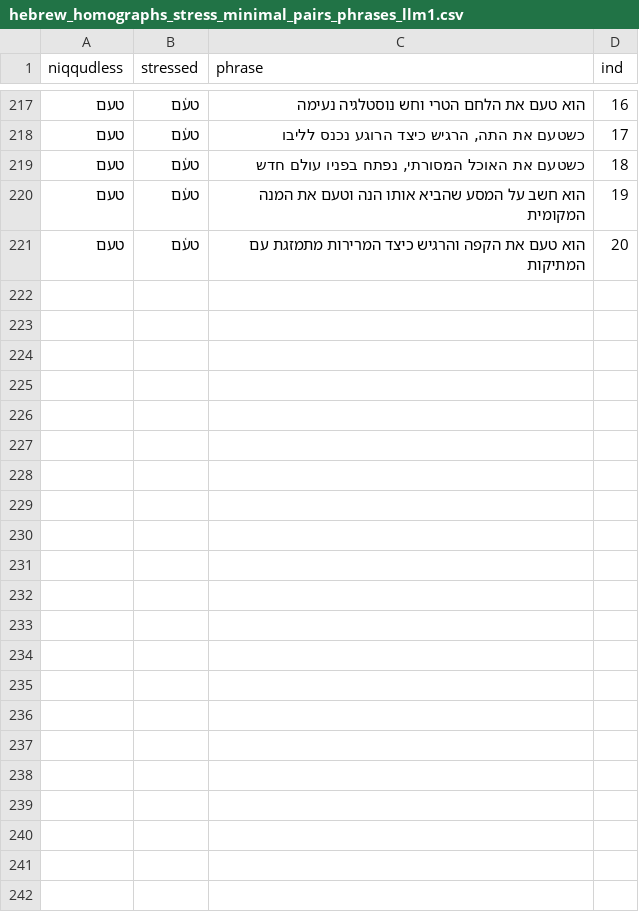
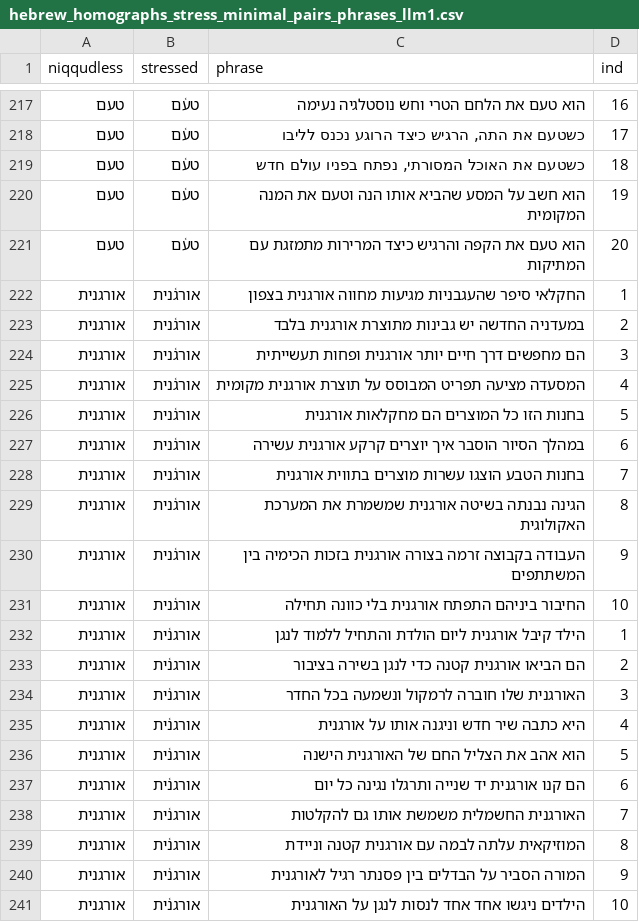
Before and after one commit to oyd11/heb-stress-test, a CSV file: hebrew_homographs_stress_minimal_pairs_phrases_llm1.csv, drawn as a sheet; only a part is shown, gaps mark what is left out.

Commit message:
Added 20 phrases - for orgAnit / organIt.

```diff
--- a/hebrew_homographs_stress_minimal_pairs_phrases_llm1.csv
+++ b/hebrew_homographs_stress_minimal_pairs_phrases_llm1.csv
@@ -221 +221,21 @@ niqqudless,stressed,phrase,ind
 טעם,טע֫ם, הוא טעם את הקפה והרגיש כיצד המרירות מתמזגת עם המתיקות,20
+אורגנית,אורג֫נית,החקלאי סיפר שהעגבניות מגיעות מחווה אורגנית בצפון,1
+אורגנית,אורג֫נית,במעדניה החדשה יש גבינות מתוצרת אורגנית בלבד,2
+אורגנית,אורג֫נית,הם מחפשים דרך חיים יותר אורגנית ופחות תעשייתית,3
+אורגנית,אורג֫נית,המסעדה מציעה תפריט המבוסס על תוצרת אורגנית מקומית,4
+אורגנית,אורג֫נית,בחנות הזו כל המוצרים הם מחקלאות אורגנית,5
+אורגנית,אורג֫נית,במהלך הסיור הוסבר איך יוצרים קרקע אורגנית עשירה,6
+אורגנית,אורג֫נית,בחנות הטבע הוצגו עשרות מוצרים בתווית אורגנית,7
+אורגנית,אורג֫נית,הגינה נבנתה בשיטה אורגנית שמשמרת את המערכת האקולוגית,8
+אורגנית,אורג֫נית,העבודה בקבוצה זרמה בצורה אורגנית בזכות הכימיה בין המשתתפים,9
+אורגנית,אורג֫נית,החיבור ביניהם התפתח אורגנית בלי כוונה תחילה,10
+אורגנית,אורגנ֫ית,הילד קיבל אורגנית ליום הולדת והתחיל ללמוד לנגן,1
+אורגנית,אורגנ֫ית,הם הביאו אורגנית קטנה כדי לנגן בשירה בציבור,2
+אורגנית,אורגנ֫ית,האורגנית שלו חוברה לרמקול ונשמעה בכל החדר,3
+אורגנית,אורגנ֫ית,היא כתבה שיר חדש וניגנה אותו על אורגנית,4
+אורגנית,אורגנ֫ית,הוא אהב את הצליל החם של האורגנית הישנה,5
+אורגנית,אורגנ֫ית,הם קנו אורגנית יד שנייה ותרגלו נגינה כל יום,6
+אורגנית,אורגנ֫ית,האורגנית החשמלית משמשת אותו גם להקלטות,7
+אורגנית,אורגנ֫ית,המוזיקאית עלתה לבמה עם אורגנית קטנה וניידת,8
+אורגנית,אורגנ֫ית,המורה הסביר על הבדלים בין פסנתר רגיל לאורגנית,9
+אורגנית,אורגנ֫ית,הילדים ניגשו אחד אחד לנסות לנגן על האורגנית,10
```
